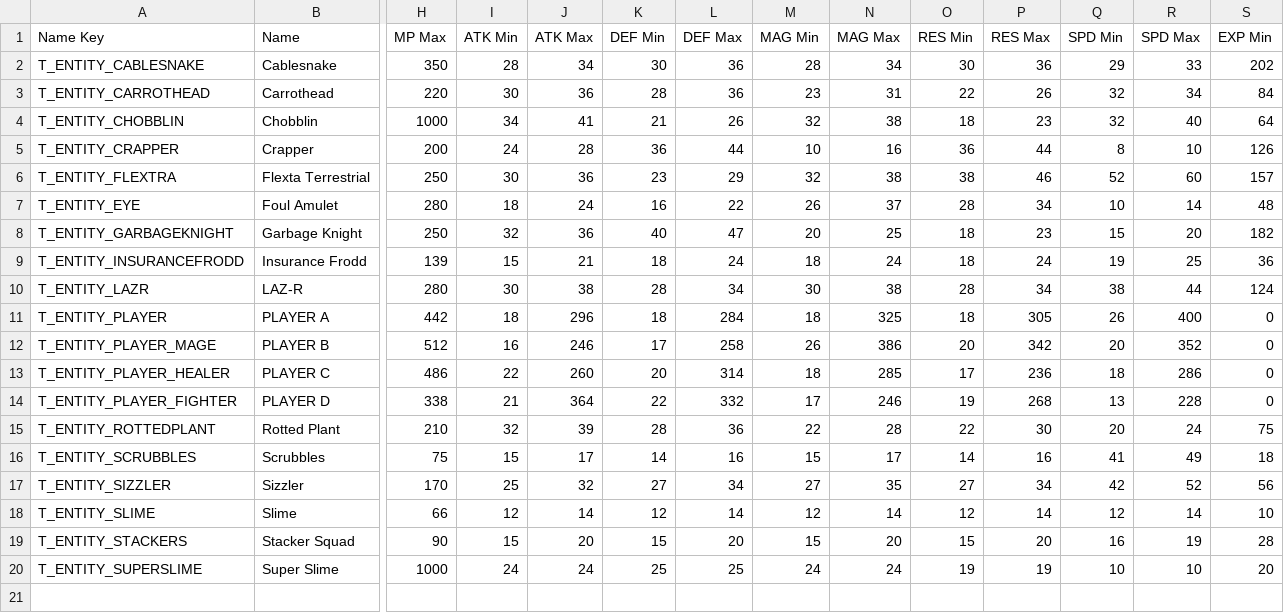
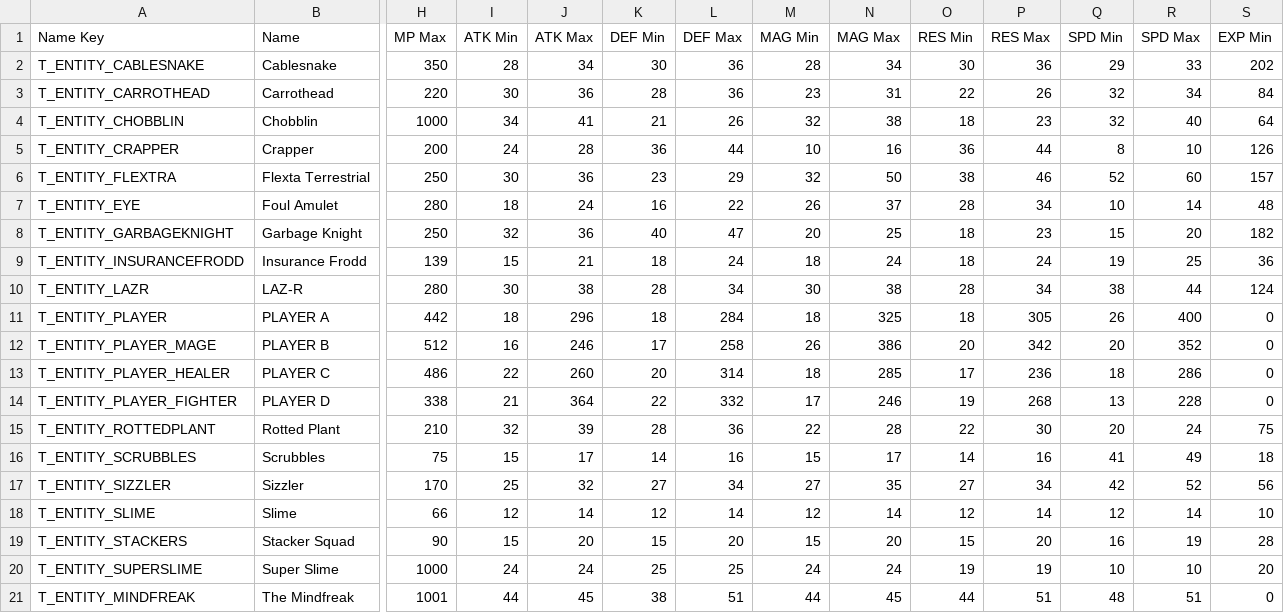
Before and after one commit to Tougon/CopyrightRPG, a CSV file: CSV Data/entity_stats.csv, drawn as a sheet; only a part is shown, gaps mark what is left out; rows hold the shown columns only; the diff names each change by its address in the sheet, - before the commit and + after, or states it on an @@ line.

```diff
--- a/CSV Data/entity_stats.csv
+++ b/CSV Data/entity_stats.csv
-N6 (MAG Max): 38
+N6 (MAG Max): 50
+row 21: T_ENTITY_MINDFREAK | The Mindfreak | 1001 | 44 | 45 | 38 | 51 | 44 | 45 | 44 | 51 | 48 | 51 | 0
```
Also changed, not shown: assets/Localization/TextDatabase.csv, 56 other files.
